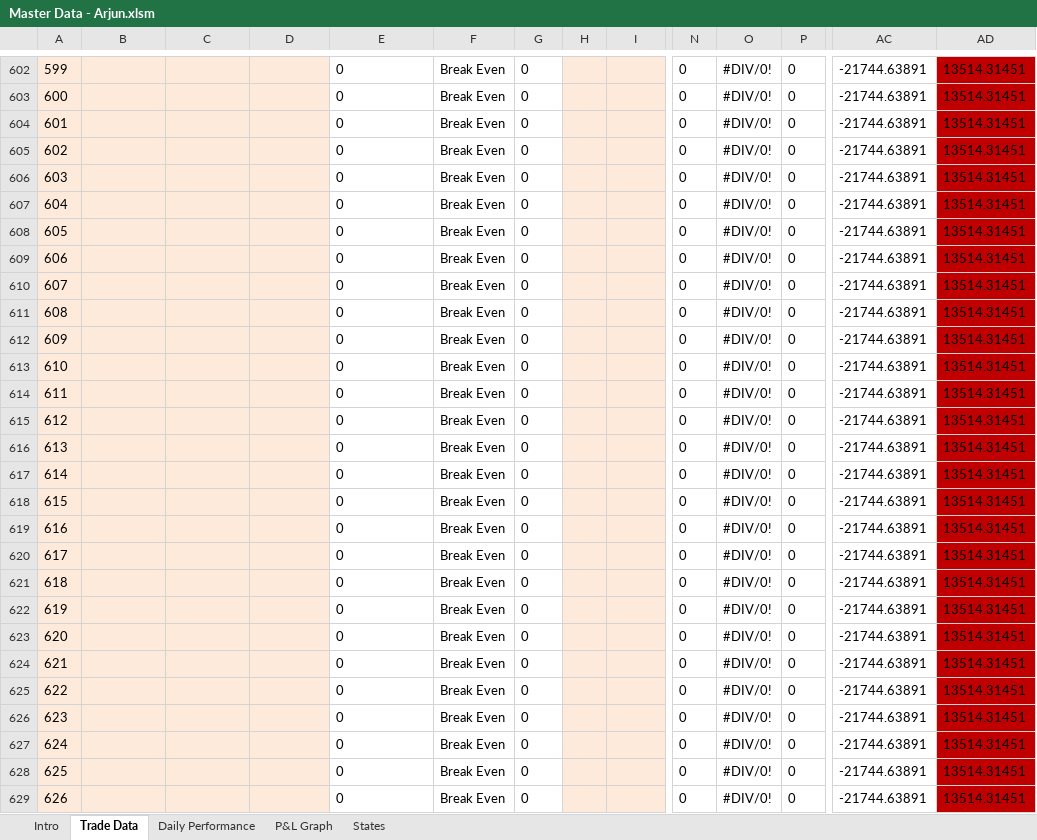
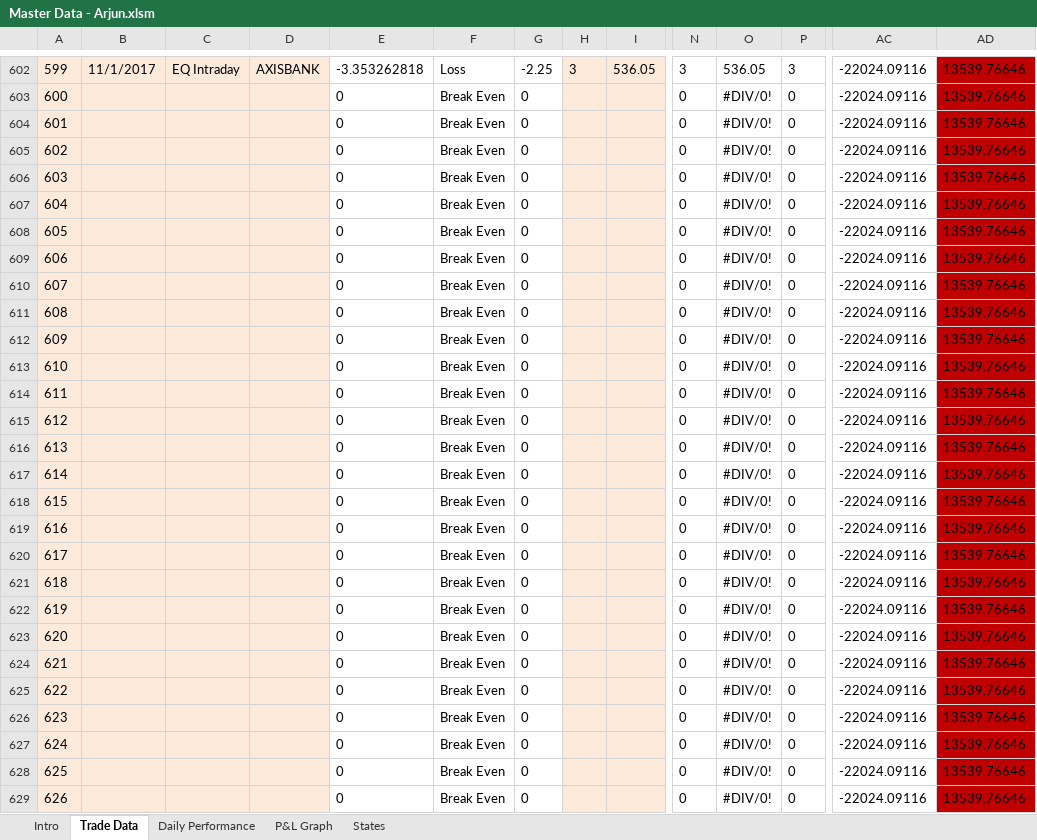
Before and after one commit to arjunmurali1993/Trade-Master-Data, an Excel workbook: Arjun Data/Master Data - Arjun.xlsm, sheet Trade Data, drawn as a sheet; only a part is shown, gaps mark what is left out; values as stored, in another font and other column widths than the file's, no borders; conditional formats not drawn; the diff covers the shown part only; the diff names each change by its address in the sheet, - before the commit and + after, or states it on an @@ line.

```diff
--- a/Arjun Data/Master Data - Arjun.xlsm (sheet Trade Data)
+++ b/Arjun Data/Master Data - Arjun.xlsm (sheet Trade Data)
-B602: (empty)
+B602: 11/1/2017
-C602: (empty)
+C602: EQ Intraday
-D602: (empty)
+D602: AXISBANK
-E602: 0
+E602: -3.353262818
-F602: Break Even
+F602: Loss
-G602: 0
+G602: -2.25
-H602: (empty)
+H602: 3
-I602: (empty)
+I602: 536.05
-N602: 0
+N602: 3
-O602: #DIV/0!
+O602: 536.05
-P602: 0
+P602: 3
-AC602:AC629: -21744.63891
+AC602:AC629: -22024.09116
-AD602:AD629: 13514.31451
+AD602:AD629: 13539.76646
```
Also changed, not shown: 1108 edited cells elsewhere in this sheet, sheet Daily Performance, charts or pictures, Arjun Data/Profitability Calculator Arjun.xlsx.
